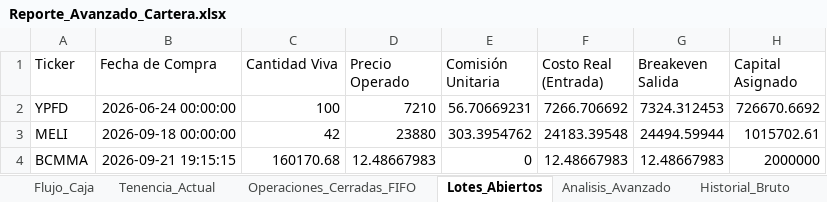
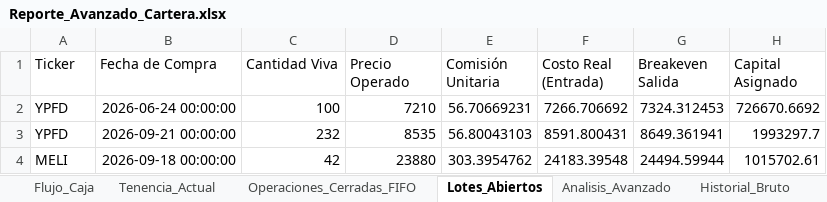
Before and after one commit to martindiazrivera/dashboard-hna, an Excel workbook: mi_cartera_balanz/data/Reporte_Avanzado_Cartera.xlsx, sheet Lotes_Abiertos, drawn as a sheet; values as stored, in another font and other column widths than the file's, no borders; removed rows and columns are numbered as before the commit, all else as after; the diff names each change by its address in the sheet, - before the commit and + after, or states it on an @@ line.

```diff
--- a/mi_cartera_balanz/data/Reporte_Avanzado_Cartera.xlsx (sheet Lotes_Abiertos)
+++ b/mi_cartera_balanz/data/Reporte_Avanzado_Cartera.xlsx (sheet Lotes_Abiertos)
+row 3: YPFD | 2026-09-21 00:00:00 | 232 | 8535 | 56.80043103 | 8591.800431 | 8649.361941 | 1993297.7
-row 4: BCMMA | 2026-09-21 19:15:15 | 160170.68 | 12.48667983 | 0 | 12.48667983 | 12.48667983 | 2000000
```
Also changed, not shown: sheet Tenencia_Actual, sheet Historial_Bruto, sheet Analisis_Avanzado, sheet Macro_Benchmark.
